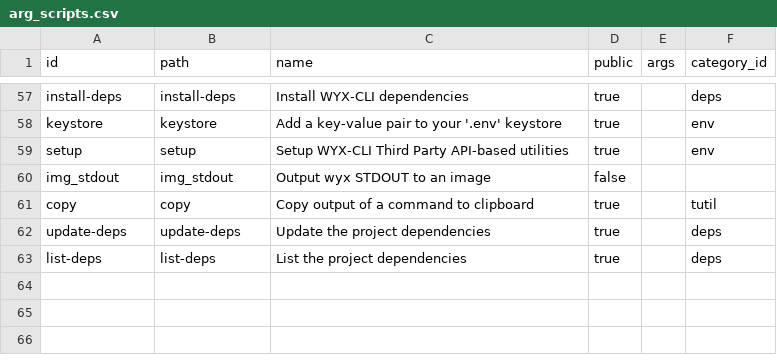
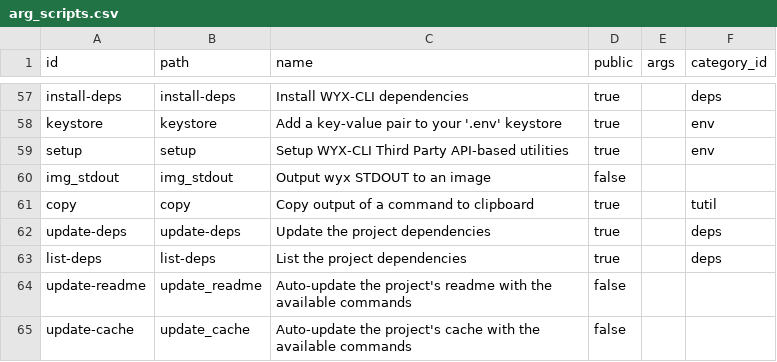
Before and after one commit to hwixley/WYX-CLI, a CSV file: src/data/arg_scripts.csv, drawn as a sheet; only a part is shown, gaps mark what is left out.

Commit message:
GPT-commit: Refactored and added new functions and classes in CLI script.
Refactored and added new functions and classes in CLI script. Modified `argparse.sh`, `src/classes/lib/lib.class`, `src/classes/wyxd/wyxd.class`, `src/data/arg_scripts.csv`, and `wyx-cli.sh`. Created `src/commands/update_cache.sh` and `src/commands/update_readme.sh`. Deleted `src/data/.cache/cmdinfo.wyx.bak` for cleanup and optimization purposes. Created new cache files `src/data/.cache/cmdinfo.git.wyx` and `src/data/.cache/cmdinfo.term.wyx` for improved performance.

```diff
--- a/src/data/arg_scripts.csv
+++ b/src/data/arg_scripts.csv
@@ -64 +64,3 @@ update-deps,update-deps,"Update the project dependencies",true,,deps
 list-deps,list-deps,"List the project dependencies",true,,deps
+update-readme,update_readme,"Auto-update the project's readme with the available commands",false,,
+update-cache,update_cache,"Auto-update the project's cache with the available commands",false,,
```
Also changed, not shown: 9 other files.
